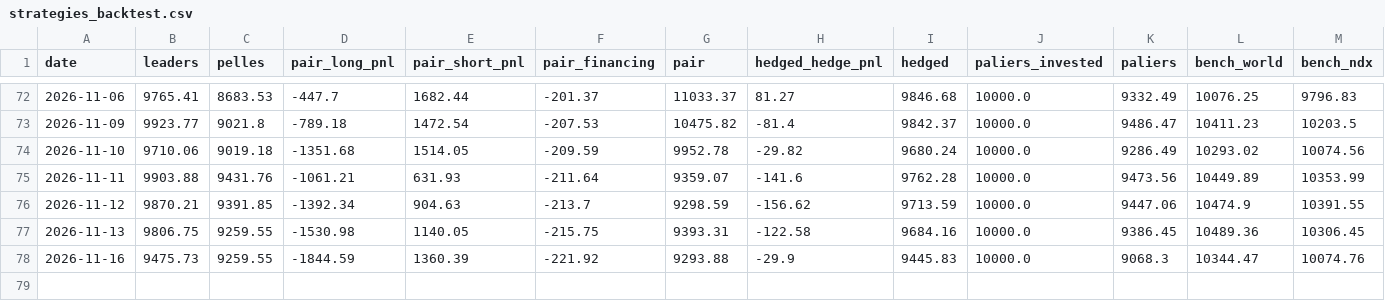
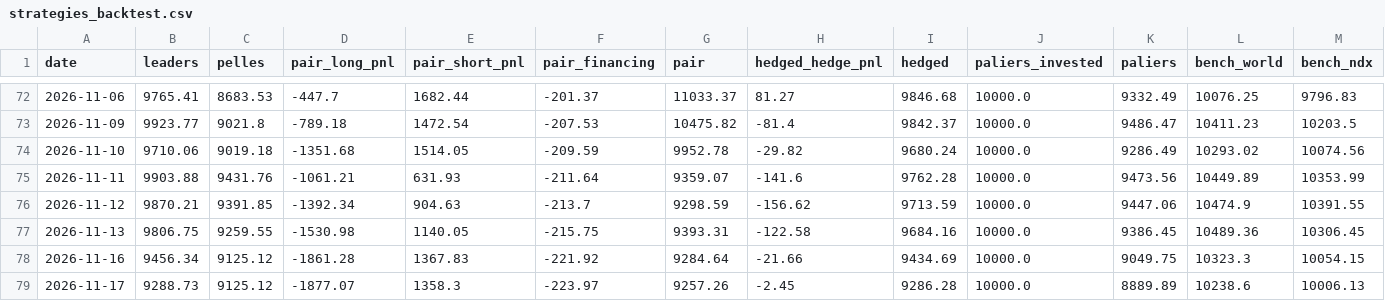
Before and after one commit to paulleriic/ai-bubble-tracker, a CSV file: data/strategies_backtest.csv, drawn as a sheet; only a part is shown, gaps mark what is left out.

```diff
--- a/data/strategies_backtest.csv
+++ b/data/strategies_backtest.csv
@@ -77,2 +77,3 @@ date,leaders,pelles,pair_long_pnl,pair_short_pnl,pair_financing,pair,hedged_hedg
 2026-11-13,9806.75,9259.55,-1530.98,1140.05,-215.75,9393.31,-122.58,9684.16,10000.0,9386.45,10489.36,10306.45
-2026-11-16,9475.73,9259.55,-1844.59,1360.39,-221.92,9293.88,-29.9,9445.83,10000.0,9068.3,10344.47,10074.76
+2026-11-16,9456.34,9125.12,-1861.28,1367.83,-221.92,9284.64,-21.66,9434.69,10000.0,9049.75,10323.3,10054.15
+2026-11-17,9288.73,9125.12,-1877.07,1358.3,-223.97,9257.26,-2.45,9286.28,10000.0,8889.89,10238.6,10006.13
```
Also changed, not shown: data/assets_summary.csv, data/fundamentals.csv, 13 other files.
